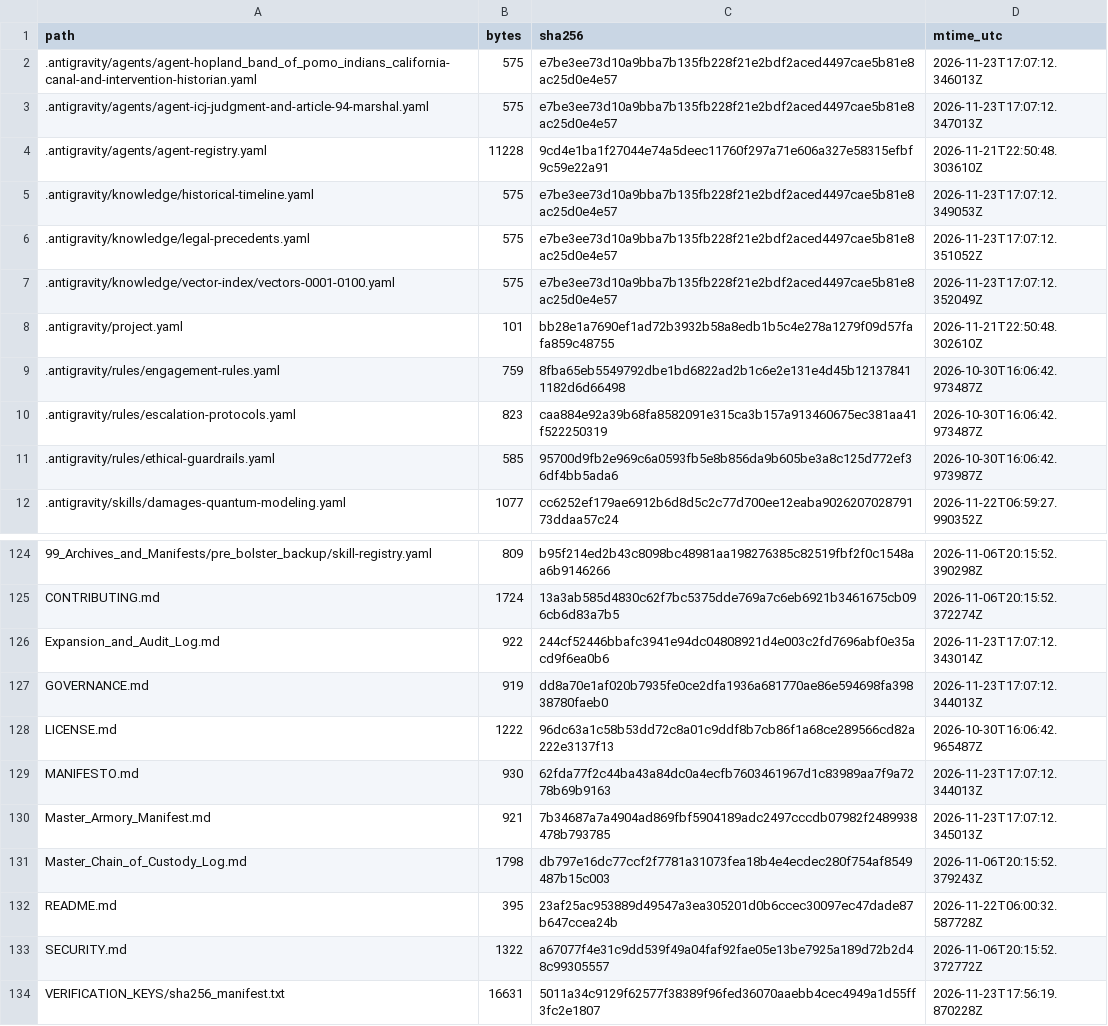
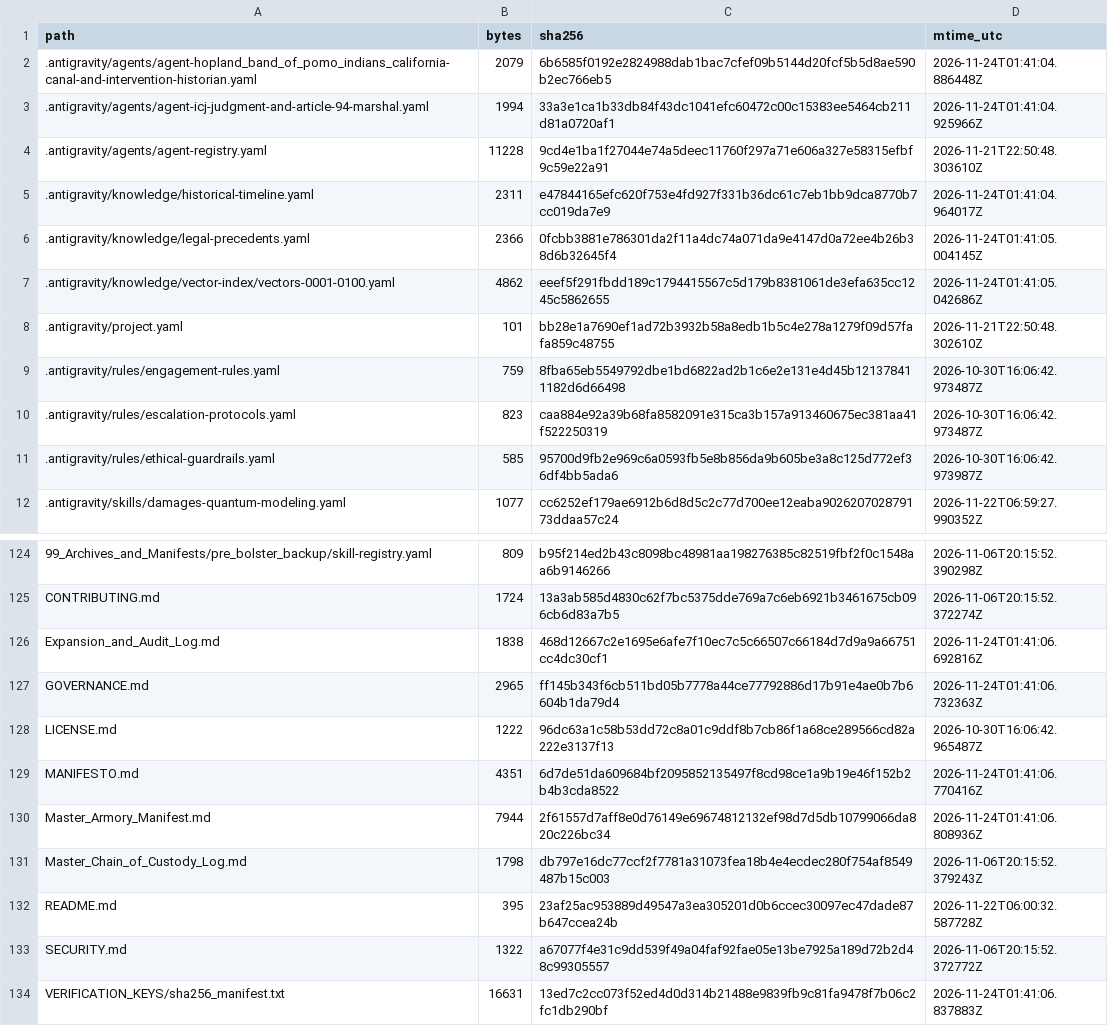
Before and after one commit to GlobalRestitutionAlliance/turtle-island-us-ca-hopland-band-of-pomo-indians-california-master-litigation, a CSV file: 99_Archives_and_Manifests/MANIFEST_SHA256.csv, drawn as a sheet; only a part is shown, gaps mark what is left out; the diff covers the shown part only.

```diff
--- a/99_Archives_and_Manifests/MANIFEST_SHA256.csv
+++ b/99_Archives_and_Manifests/MANIFEST_SHA256.csv
@@ -1,8 +1,8 @@
 path,bytes,sha256,mtime_utc
-.antigravity/agents/agent-hopland_band_of_pomo_indians_california-canal-and-intervention-historian.yaml,575,e7be3ee73d10a9bba7b135fb228f21e2bdf2aced4497cae5b81e8ac25d0e4e57,2026-11-23T17:07:12.346013Z
-.antigravity/agents/agent-icj-judgment-and-article-94-marshal.yaml,575,e7be3ee73d10a9bba7b135fb228f21e2bdf2aced4497cae5b81e8ac25d0e4e57,2026-11-23T17:07:12.347013Z
+.antigravity/agents/agent-hopland_band_of_pomo_indians_california-canal-and-intervention-historian.yaml,2079,6b6585f0192e2824988dab1bac7cfef09b5144d20fcf5b5d8ae590b2ec766eb5,2026-11-24T01:41:04.886448Z
+.antigravity/agents/agent-icj-judgment-and-article-94-marshal.yaml,1994,33a3e1ca1b33db84f43dc1041efc60472c00c15383ee5464cb211d81a0720af1,2026-11-24T01:41:04.925966Z
 .antigravity/agents/agent-registry.yaml,11228,9cd4e1ba1f27044e74a5deec11760f297a71e606a327e58315efbf9c59e22a91,2026-11-21T22:50:48.303610Z
-.antigravity/knowledge/historical-timeline.yaml,575,e7be3ee73d10a9bba7b135fb228f21e2bdf2aced4497cae5b81e8ac25d0e4e57,2026-11-23T17:07:12.349053Z
-.antigravity/knowledge/legal-precedents.yaml,575,e7be3ee73d10a9bba7b135fb228f21e2bdf2aced4497cae5b81e8ac25d0e4e57,2026-11-23T17:07:12.351052Z
-.antigravity/knowledge/vector-index/vectors-0001-0100.yaml,575,e7be3ee73d10a9bba7b135fb228f21e2bdf2aced4497cae5b81e8ac25d0e4e57,2026-11-23T17:07:12.352049Z
+.antigravity/knowledge/historical-timeline.yaml,2311,e47844165efc620f753e4fd927f331b36dc61c7eb1bb9dca8770b7cc019da7e9,2026-11-24T01:41:04.964017Z
+.antigravity/knowledge/legal-precedents.yaml,2366,0fcbb3881e786301da2f11a4dc74a071da9e4147d0a72ee4b26b38d6b32645f4,2026-11-24T01:41:05.004145Z
+.antigravity/knowledge/vector-index/vectors-0001-0100.yaml,4862,eeef5f291fbdd189c1794415567c5d179b8381061de3efa635cc1245c5862655,2026-11-24T01:41:05.042686Z
 .antigravity/project.yaml,101,bb28e1a7690ef1ad72b3932b58a8edb1b5c4e278a1279f09d57fafa859c48755,2026-11-21T22:50:48.302610Z
@@ -125,7 +125,7 @@ path,bytes,sha256,mtime_utc
 CONTRIBUTING.md,1724,13a3ab585d4830c62f7bc5375dde769a7c6eb6921b3461675cb096cb6d83a7b5,2026-11-06T20:15:52.372274Z
-Expansion_and_Audit_Log.md,922,244cf52446bbafc3941e94dc04808921d4e003c2fd7696abf0e35acd9f6ea0b6,2026-11-23T17:07:12.343014Z
-GOVERNANCE.md,919,dd8a70e1af020b7935fe0ce2dfa1936a681770ae86e594698fa39838780faeb0,2026-11-23T17:07:12.344013Z
+Expansion_and_Audit_Log.md,1838,468d12667c2e1695e6afe7f10ec7c5c66507c66184d7d9a9a66751cc4dc30cf1,2026-11-24T01:41:06.692816Z
+GOVERNANCE.md,2965,ff145b343f6cb511bd05b7778a44ce77792886d17b91e4ae0b7b6604b1da79d4,2026-11-24T01:41:06.732363Z
 LICENSE.md,1222,96dc63a1c58b53dd72c8a01c9ddf8b7cb86f1a68ce289566cd82a222e3137f13,2026-10-30T16:06:42.965487Z
-MANIFESTO.md,930,62fda77f2c44ba43a84dc0a4ecfb7603461967d1c83989aa7f9a7278b69b9163,2026-11-23T17:07:12.344013Z
-Master_Armory_Manifest.md,921,7b34687a7a4904ad869fbf5904189adc2497cccdb07982f2489938478b793785,2026-11-23T17:07:12.345013Z
+MANIFESTO.md,4351,6d7de51da609684bf2095852135497f8cd98ce1a9b19e46f152b2b4b3cda8522,2026-11-24T01:41:06.770416Z
+Master_Armory_Manifest.md,7944,2f61557d7aff8e0d76149e69674812132ef98d7d5db10799066da820c226bc34,2026-11-24T01:41:06.808936Z
 Master_Chain_of_Custody_Log.md,1798,db797e16dc77ccf2f7781a31073fea18b4e4ecdec280f754af8549487b15c003,2026-11-06T20:15:52.379243Z
@@ -133,2 +133,2 @@ README.md,395,23af25ac953889d49547a3ea305201d0b6ccec30097ec47dade87b647ccea24b,2
 SECURITY.md,1322,a67077f4e31c9dd539f49a04faf92fae05e13be7925a189d72b2d48c99305557,2026-11-06T20:15:52.372772Z
-VERIFICATION_KEYS/sha256_manifest.txt,16631,5011a34c9129f62577f38389f96fed36070aaebb4cec4949a1d55ff3fc2e1807,2026-11-23T17:56:19.870228Z
+VERIFICATION_KEYS/sha256_manifest.txt,16631,13ed7c2cc073f52ed4d0d314b21488e9839fb9c81fa9478f7b06c2fc1db290bf,2026-11-24T01:41:06.837883Z
```
Also changed, not shown: 81 edited cells elsewhere in this file, 37 other files.
